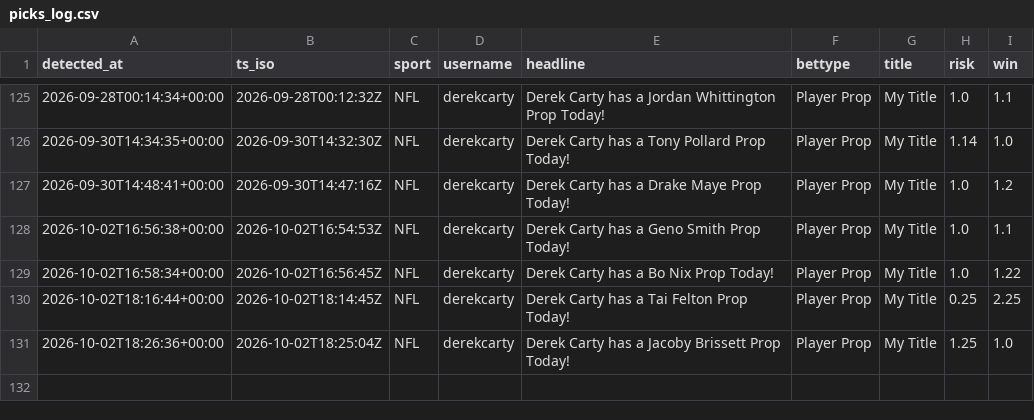
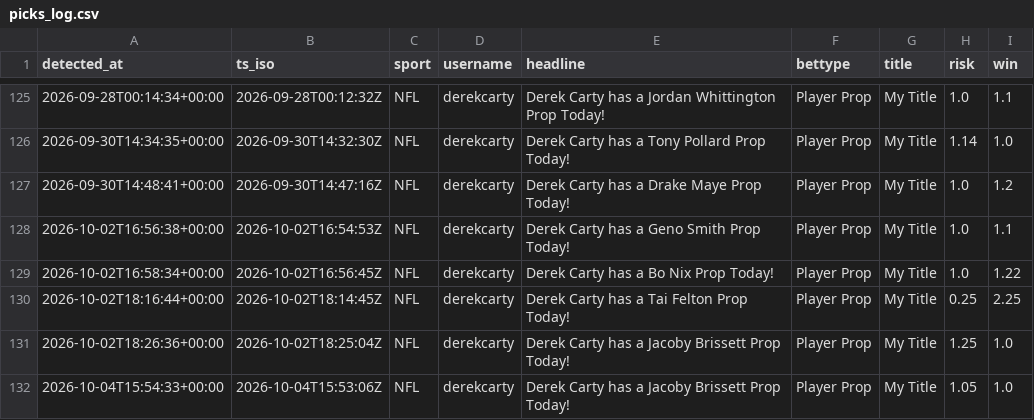
Before and after one commit to michaelherry123-byte/carty-radar, a CSV file: data/picks_log.csv, drawn as a sheet; only a part is shown, gaps mark what is left out.

```diff
--- a/data/picks_log.csv
+++ b/data/picks_log.csv
@@ -131 +131,2 @@ detected_at,ts_iso,sport,username,headline,bettype,title,risk,win
 "2026-10-02T18:26:36+00:00","2026-10-02T18:25:04Z","NFL","derekcarty","Derek Carty has a Jacoby Brissett Prop Today!","Player Prop","My Title","1.25","1.0"
+"2026-10-04T15:54:33+00:00","2026-10-04T15:53:06Z","NFL","derekcarty","Derek Carty has a Jacoby Brissett Prop Today!","Player Prop","My Title","1.05","1.0"
```
Also changed, not shown: 1 other file.
